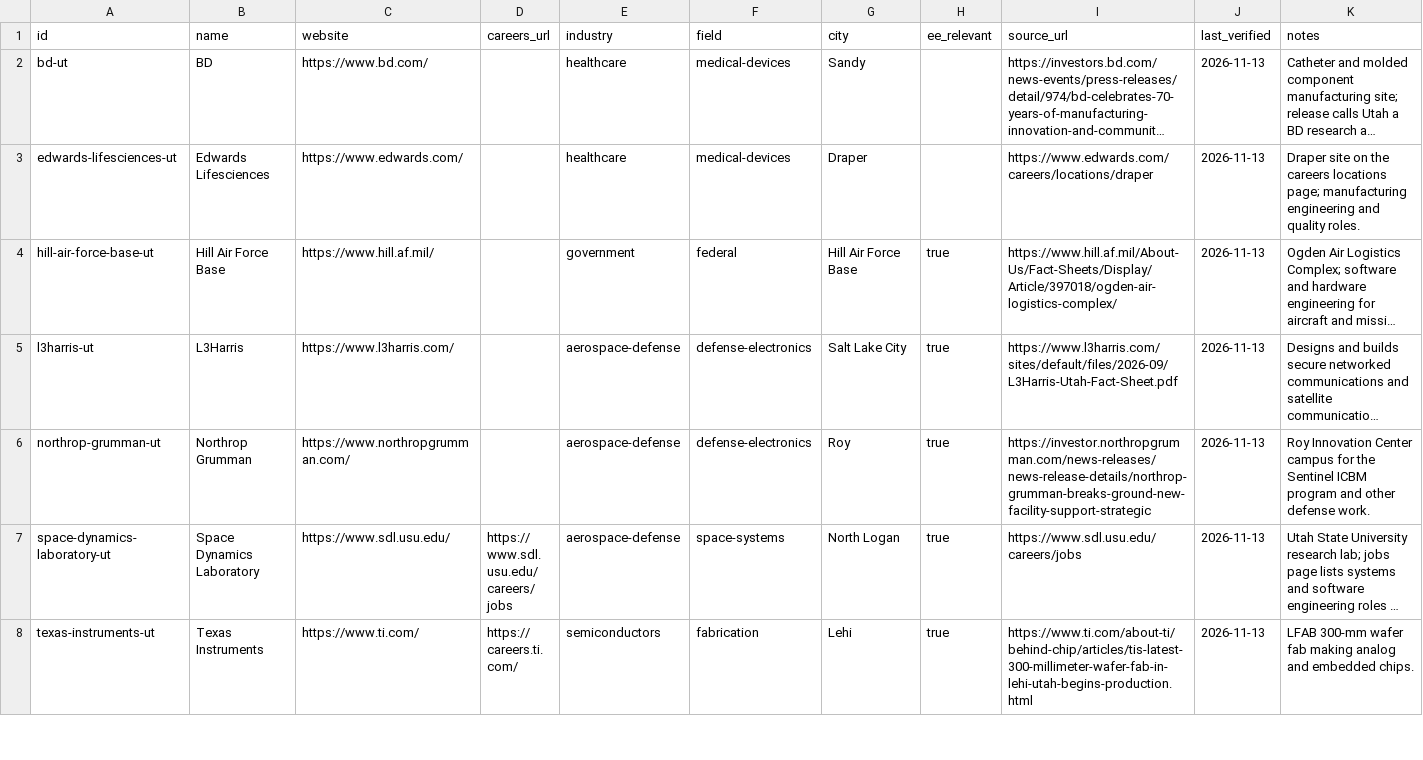
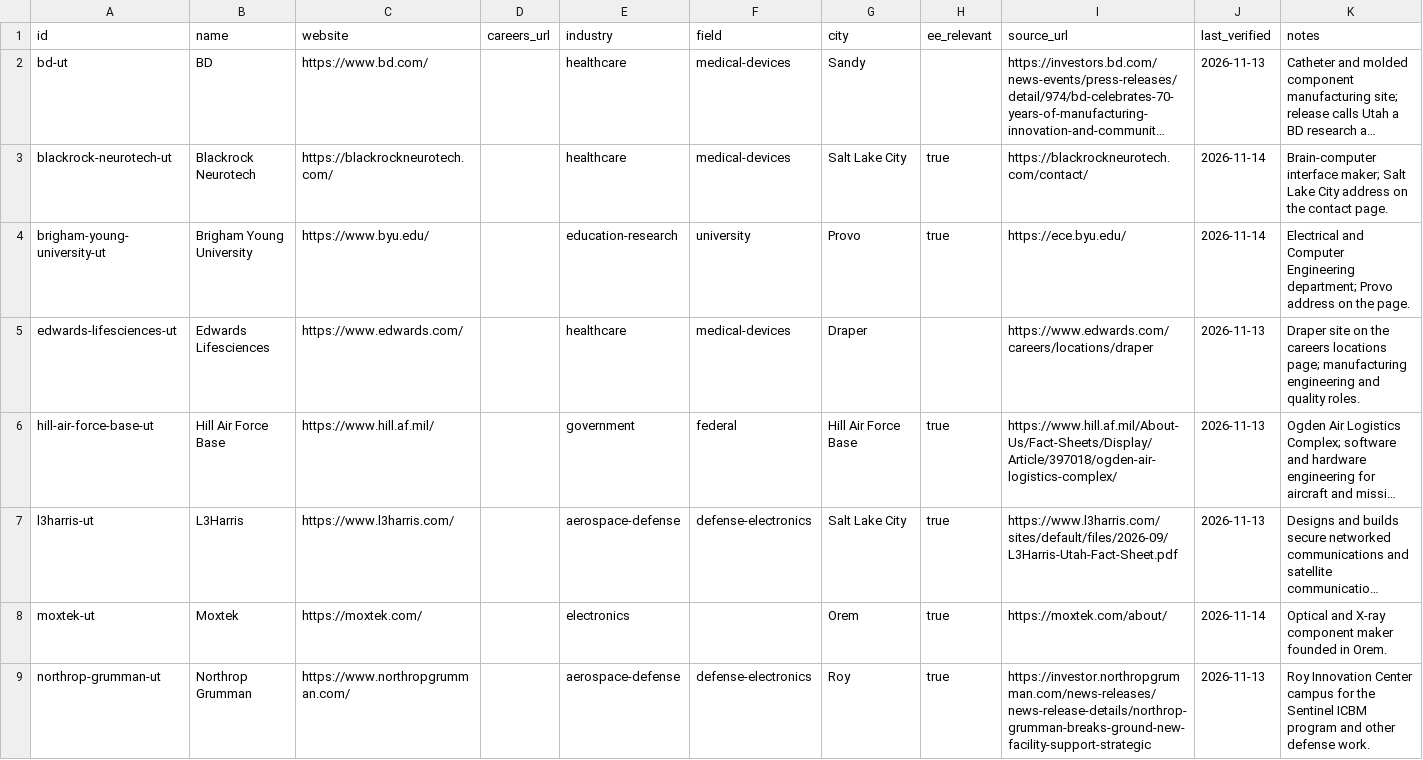
Before and after one commit to edwardasilva/company-lists, a CSV file: data/us/ut/utah.csv, drawn as a sheet; only a part is shown; the shorter side is filled out with more unchanged rows; long unchanged cells end in …; the diff covers the shown part only; the diff names each change by its address in the sheet, - before the commit and + after, or states it on an @@ line.

```diff
--- a/data/us/ut/utah.csv
+++ b/data/us/ut/utah.csv
+row 3: blackrock-neurotech-ut | Blackrock Neurotech | https://blackrockneurotech.com/ |  | healthcare | medical-devices | Salt Lake City | true | https://blackrockneurotech.com/contact/ | 2026-11-14 | Brain-computer interface maker; Salt Lake City address on the contact page.
+row 4: brigham-young-university-ut | Brigham Young University | https://www.byu.edu/ |  | education-research | university | Provo | true | https://ece.byu.edu/ | 2026-11-14 | Electrical and Computer Engineering department; Provo address on the page.
+row 8: moxtek-ut | Moxtek | https://moxtek.com/ |  | electronics |  | Orem | true | https://moxtek.com/about/ | 2026-11-14 | Optical and X-ray component maker founded in Orem.
```
Also changed, not shown: 3 added rows elsewhere in this file.
